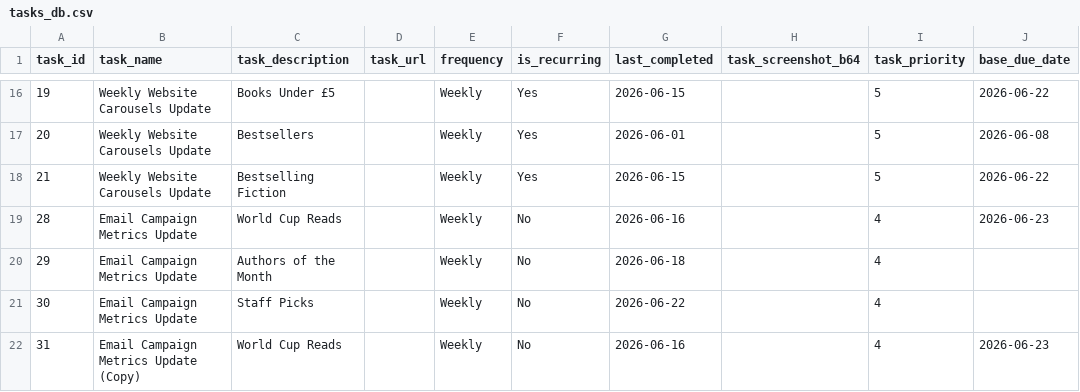
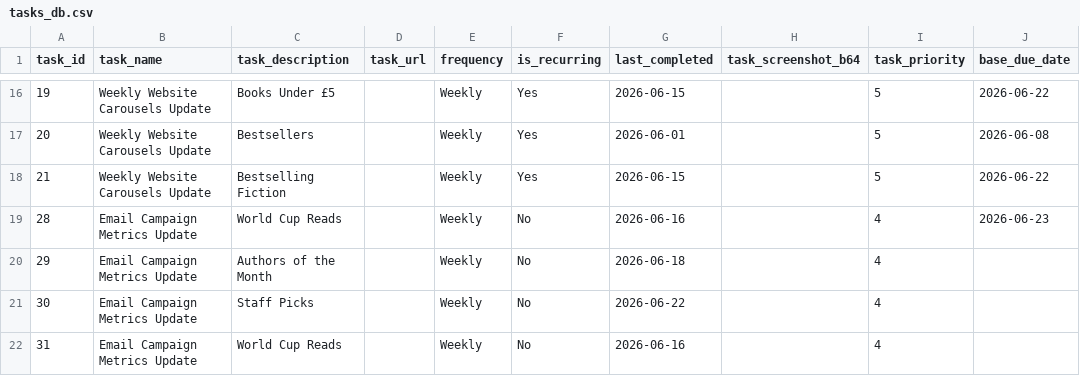
Before and after one commit to RandomlyBryan/personal-tracker, a CSV file: tasks_db.csv, drawn as a sheet; only a part is shown, gaps mark what is left out; the diff names each change by its address in the sheet, - before the commit and + after, or states it on an @@ line.

```diff
--- a/tasks_db.csv
+++ b/tasks_db.csv
-B22 (task_name): Email Campaign Metrics Update (Copy)
+B22 (task_name): Email Campaign Metrics Update
-J22 (base_due_date): 2026-06-23
+J22 (base_due_date): (empty)
```
